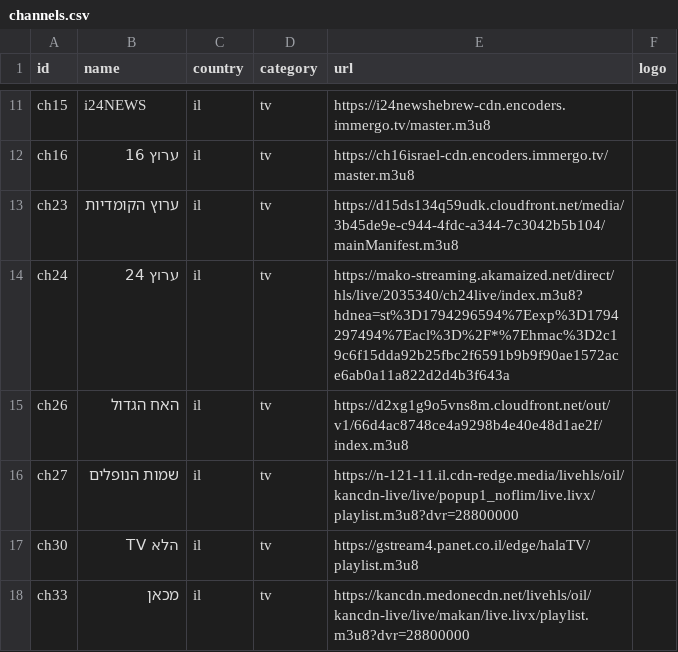
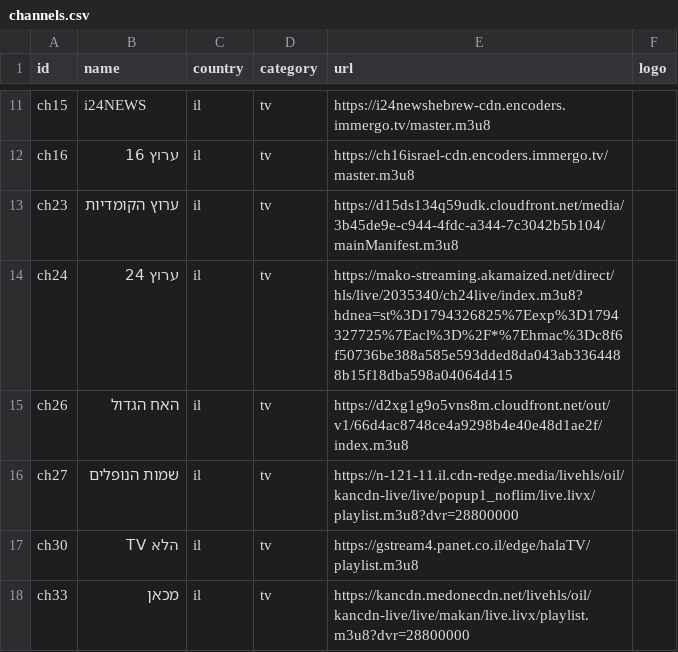
Before and after one commit to Nir-0z/split-tv, a CSV file: channels.csv, drawn as a sheet; only a part is shown, gaps mark what is left out.

```diff
--- a/channels.csv
+++ b/channels.csv
@@ -13,3 +13,3 @@ ch16,ערוץ 16,il,tv,https://ch16israel-cdn.encoders.immergo.tv/master.m3u8,
 ch23,ערוץ הקומדיות,il,tv,https://d15ds134q59udk.cloudfront.net/media/3b45de9e-c944-4fdc-a344-7c3042b5b104/mainManifest.m3u8,
-ch24,ערוץ 24,il,tv,https://mako-streaming.akamaized.net/direct/hls/live/2035340/ch24live/index.m3u8?hdnea=st%3D1794296594%7Eexp%3D1794297494%7Eacl%3D%2F*%7Ehmac%3D2c19c6f15dda92b25fbc2f6591b9b9f90ae1572ace6ab0a11a822d2d4b3f643a,
+ch24,ערוץ 24,il,tv,https://mako-streaming.akamaized.net/direct/hls/live/2035340/ch24live/index.m3u8?hdnea=st%3D1794326825%7Eexp%3D1794327725%7Eacl%3D%2F*%7Ehmac%3Dc8f6f50736be388a585e593dded8da043ab3364488b15f18dba598a04064d415,
 ch26,האח הגדול,il,tv,https://d2xg1g9o5vns8m.cloudfront.net/out/v1/66d4ac8748ce4a9298b4e40e48d1ae2f/index.m3u8,
```
